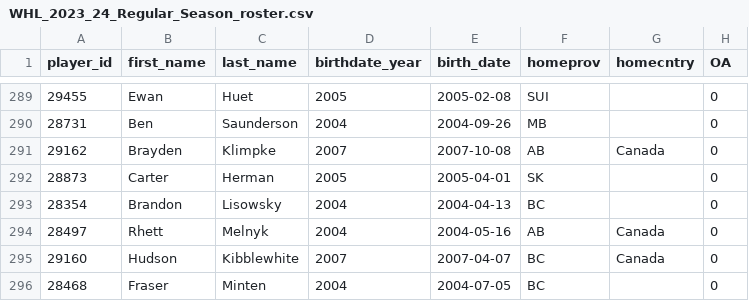
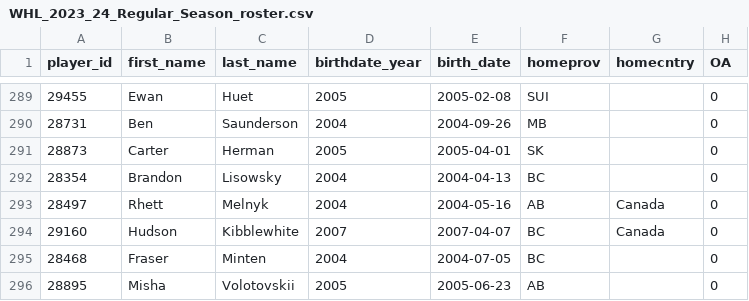
Before and after one commit to lennonay/Prospect_scraper, a CSV file: data/roster/WHL_2023_24_Regular_Season_roster.csv, drawn as a sheet; only a part is shown, gaps mark what is left out; the shorter side is filled out with more unchanged rows; the diff names each change by its address in the sheet, - before the commit and + after, or states it on an @@ line.

```diff
--- a/data/roster/WHL_2023_24_Regular_Season_roster.csv
+++ b/data/roster/WHL_2023_24_Regular_Season_roster.csv
-row 291: 29162 | Brayden | Klimpke | 2007 | 2007-10-08 | AB | Canada | 0
```
Also changed, not shown: 2 other files.
